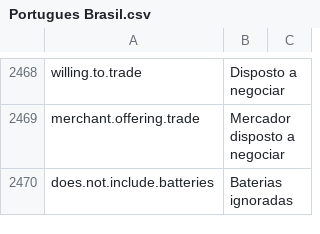
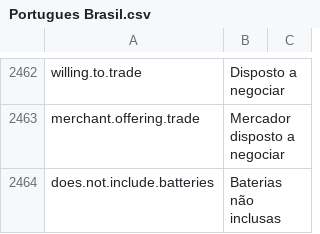
Before and after one commit to kodolinija/stardeus-translations, a CSV file: Translations/Portugues Brasil.csv, drawn as a sheet; only a part is shown, gaps mark what is left out; the diff covers the shown part only.

```diff
--- a/Translations/Portugues Brasil.csv
+++ b/Translations/Portugues Brasil.csv
@@ -2469,2 +2463,2 @@ willing.to.trade,Disposto a negociar,
 merchant.offering.trade,Mercador disposto a negociar,
-does.not.include.batteries,Baterias ignoradas,
+does.not.include.batteries,Baterias não inclusas,
```
Also changed, not shown: 1 added row, 58 removed rows and 16 edited cells elsewhere in this file, Translations/Chinese.csv, Translations/Czech.csv, 2 other files.
